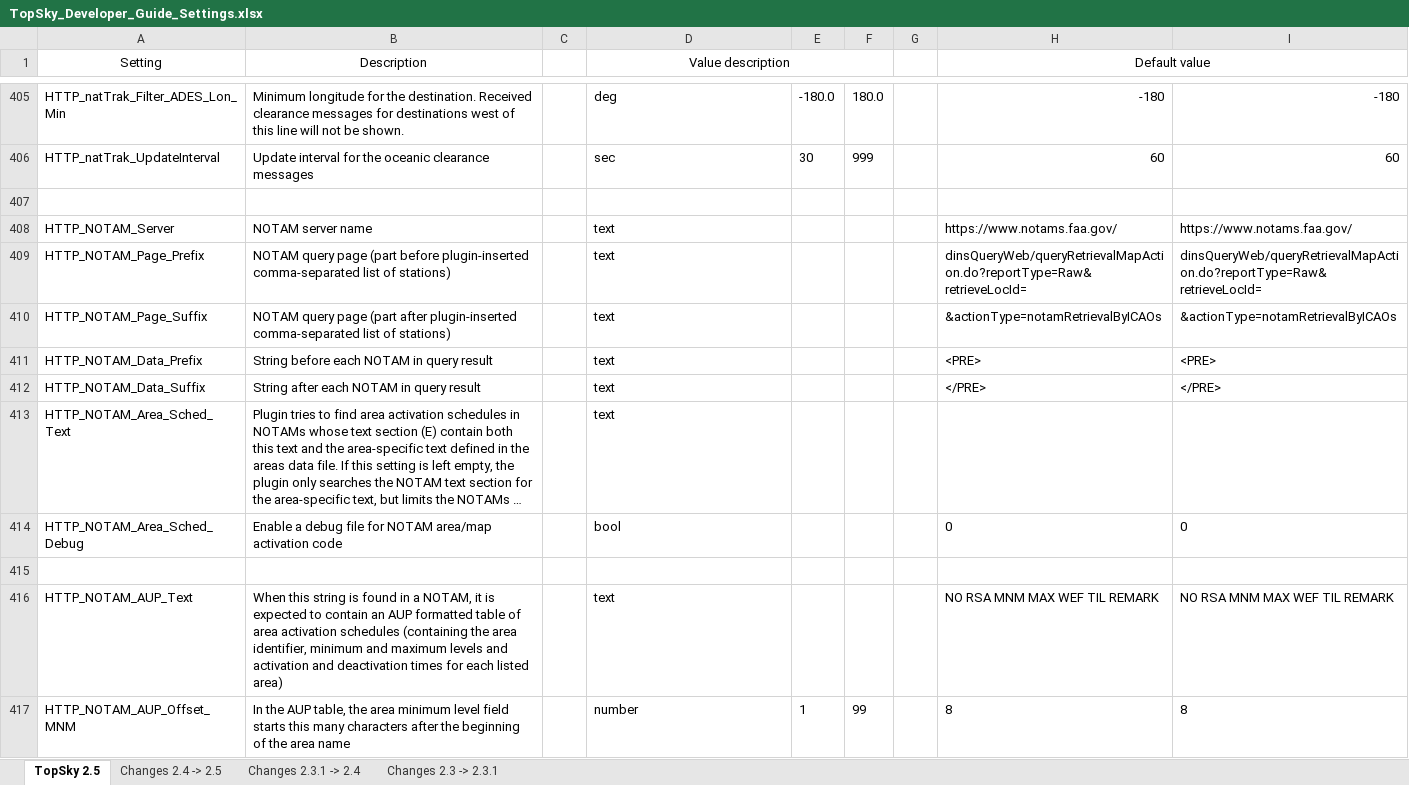
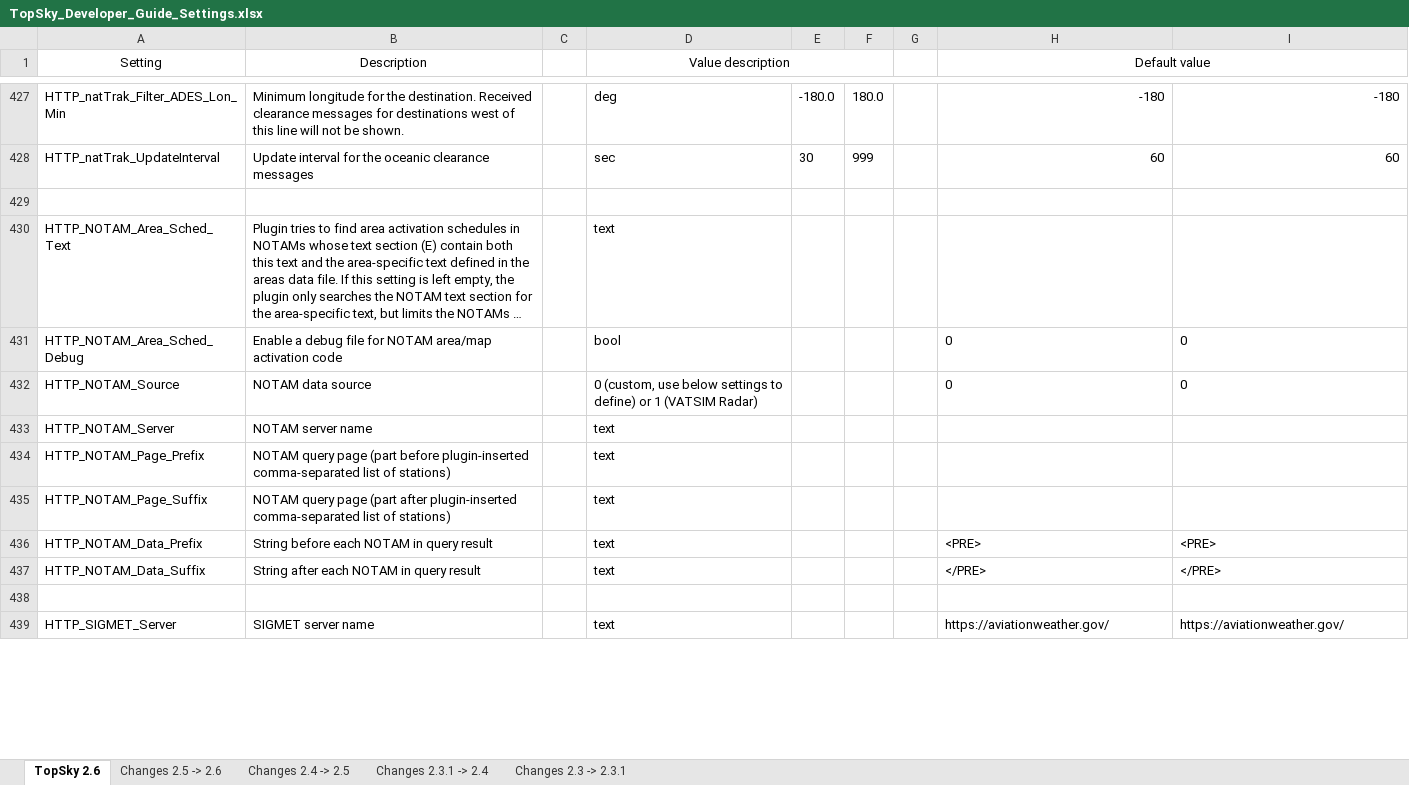
Before and after one commit to pinatacolada/topskylppc, an Excel workbook: LPPC/Plugins/topsky/Documentation/TopSky_Developer_Guide_Settings.xlsx, sheet TopSky 2.6, drawn as a sheet; only a part is shown, gaps mark what is left out; the shorter side is filled out with more unchanged rows; long unchanged cells end in …; values as stored, in another font and other column widths than the file's, no borders; conditional formats not drawn; removed rows and columns are numbered as before the commit, all else as after; the diff covers the shown part only; the diff names each change by its address in the sheet, - before the commit and + after, or states it on an @@ line.

```diff
--- a/LPPC/Plugins/topsky/Documentation/TopSky_Developer_Guide_Settings.xlsx (sheet TopSky 2.6)
+++ b/LPPC/Plugins/topsky/Documentation/TopSky_Developer_Guide_Settings.xlsx (sheet TopSky 2.6)
-sheet tab: TopSky 2.5
+sheet tab: TopSky 2.6
+sheet tab: Changes 2.5 -> 2.6
@@ row 413 moved to row 430: HTTP_NOTAM_Area_Sched_Text @@
@@ row 414 moved to row 431: HTTP_NOTAM_Area_Sched_Debug @@
+row 432: HTTP_NOTAM_Source | NOTAM data source |  | 0 (custom, use below settings to define) or 1 (VATSIM Radar) |  |  |  | 0 | 0
-H433 (Default value): https://www.notams.faa.gov/
+H433 (Default value): (empty)
-I433: https://www.notams.faa.gov/
+I433: (empty)
-H434 (Default value): dinsQueryWeb/queryRetrievalMapAction.do?reportType=Raw&retrieveLocId=
+H434 (Default value): (empty)
-I434: dinsQueryWeb/queryRetrievalMapAction.do?reportType=Raw&retrieveLocId=
+I434: (empty)
-H435 (Default value): &actionType=notamRetrievalByICAOs
+H435 (Default value): (empty)
-I435: &actionType=notamRetrievalByICAOs
+I435: (empty)
-row 415: (empty)
-row 416: HTTP_NOTAM_AUP_Text | When this string is found in a NOTAM, it is expected to contain an AUP formatted table of area activation schedules (containing the area identifier, minimum and maximum levels and activation and deactivation times for each listed area) |  | text |  |  |  | NO RSA MNM MAX WEF TIL REMARK | NO RSA MNM MAX WEF TIL REMARK
-row 417: HTTP_NOTAM_AUP_Offset_MNM | In the AUP table, the area minimum level field starts this many characters after the beginning of the area name |  | number | 1 | 99 |  | 8 | 8
```
Also changed, not shown: 62 added rows, 3 removed rows and 48 edited cells elsewhere in this sheet, 8 other files.
